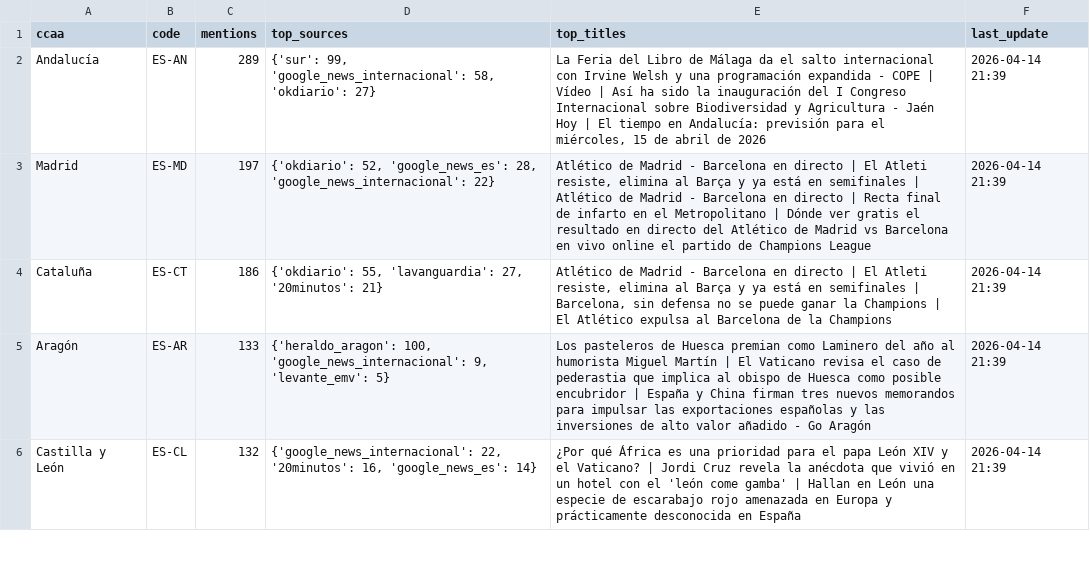
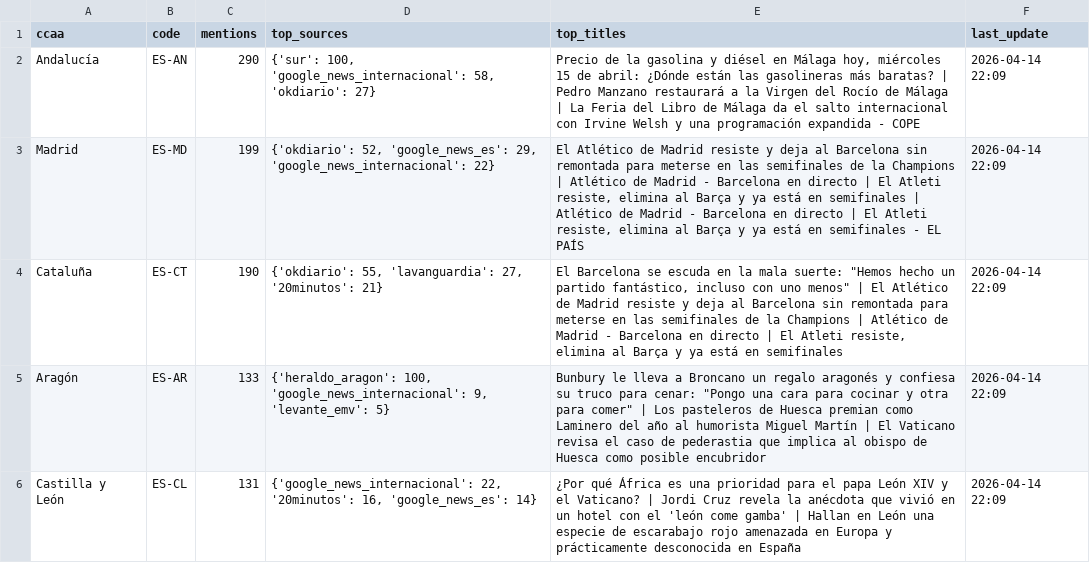
Before and after one commit to mcasrom/narrative-radar, a CSV file: data/processed/geo_summary.csv, drawn as a sheet; only a part is shown; the diff covers the shown part only.

```diff
--- a/data/processed/geo_summary.csv
+++ b/data/processed/geo_summary.csv
@@ -1,6 +1,6 @@
 ccaa,code,mentions,top_sources,top_titles,last_update
-Andalucía,ES-AN,289,"{'sur': 99, 'google_news_internacional': 58, 'okdiario': 27}","La Feria del Libro de Málaga da el salto internacional con Irvine Welsh y una programación expandida - COPE | Vídeo | Así ha sido la inauguración del I Congreso Internacional sobre Biodiversidad y Agricultura - Jaén Hoy | El tiempo en Andalucía: previsión para el miércoles, 15 de abril de 2026",2026-04-14 21:39
-Madrid,ES-MD,197,"{'okdiario': 52, 'google_news_es': 28, 'google_news_internacional': 22}","Atlético de Madrid - Barcelona en directo | El Atleti resiste, elimina al Barça y ya está en semifinales | Atlético de Madrid - Barcelona en directo | Recta final de infarto en el Metropolitano | Dónde ver gratis el resultado en directo del Atlético de Madrid vs Barcelona en vivo online el partido de Champions League",2026-04-14 21:39
-Cataluña,ES-CT,186,"{'okdiario': 55, 'lavanguardia': 27, '20minutos': 21}","Atlético de Madrid - Barcelona en directo | El Atleti resiste, elimina al Barça y ya está en semifinales | Barcelona, sin defensa no se puede ganar la Champions | El Atlético expulsa al Barcelona de la Champions",2026-04-14 21:39
-Aragón,ES-AR,133,"{'heraldo_aragon': 100, 'google_news_internacional': 9, 'levante_emv': 5}",Los pasteleros de Huesca premian como Laminero del año al humorista Miguel Martín | El Vaticano revisa el caso de pederastia que implica al obispo de Huesca como posible encubridor | España y China firman tres nuevos memorandos para impulsar las exportaciones españolas y las inversiones de alto valor añadido - Go Aragón,2026-04-14 21:39
-Castilla y León,ES-CL,132,"{'google_news_internacional': 22, '20minutos': 16, 'google_news_es': 14}",¿Por qué África es una prioridad para el papa León XIV y el Vaticano? | Jordi Cruz revela la anécdota que vivió en un hotel con el 'león come gamba' | Hallan en León una especie de escarabajo rojo amenazada en Europa y prácticamente desconocida en España,2026-04-14 21:39
+Andalucía,ES-AN,290,"{'sur': 100, 'google_news_internacional': 58, 'okdiario': 27}","Precio de la gasolina y diésel en Málaga hoy, miércoles 15 de abril: ¿Dónde están las gasolineras más baratas? | Pedro Manzano restaurará a la Virgen del Rocío de Málaga | La Feria del Libro de Málaga da el salto internacional con Irvine Welsh y una programación expandida - COPE",2026-04-14 22:09
+Madrid,ES-MD,199,"{'okdiario': 52, 'google_news_es': 29, 'google_news_internacional': 22}","El Atlético de Madrid resiste y deja al Barcelona sin remontada para meterse en las semifinales de la Champions | Atlético de Madrid - Barcelona en directo | El Atleti resiste, elimina al Barça y ya está en semifinales | Atlético de Madrid - Barcelona en directo | El Atleti resiste, elimina al Barça y ya está en semifinales - EL PAÍS",2026-04-14 22:09
+Cataluña,ES-CT,190,"{'okdiario': 55, 'lavanguardia': 27, '20minutos': 21}","El Barcelona se escuda en la mala suerte: ""Hemos hecho un partido fantástico, incluso con uno menos"" | El Atlético de Madrid resiste y deja al Barcelona sin remontada para meterse en las semifinales de la Champions | Atlético de Madrid - Barcelona en directo | El Atleti resiste, elimina al Barça y ya está en semifinales",2026-04-14 22:09
+Aragón,ES-AR,133,"{'heraldo_aragon': 100, 'google_news_internacional': 9, 'levante_emv': 5}","Bunbury le lleva a Broncano un regalo aragonés y confiesa su truco para cenar: ""Pongo una cara para cocinar y otra para comer"" | Los pasteleros de Huesca premian como Laminero del año al humorista Miguel Martín | El Vaticano revisa el caso de pederastia que implica al obispo de Huesca como posible encubridor",2026-04-14 22:09
+Castilla y León,ES-CL,131,"{'google_news_internacional': 22, '20minutos': 16, 'google_news_es': 14}",¿Por qué África es una prioridad para el papa León XIV y el Vaticano? | Jordi Cruz revela la anécdota que vivió en un hotel con el 'león come gamba' | Hallan en León una especie de escarabajo rojo amenazada en Europa y prácticamente desconocida en España,2026-04-14 22:09
```
Also changed, not shown: 21 edited cells elsewhere in this file, data/processed/coordination_history.csv, data/processed/emotions_history.csv, 36 other files.
